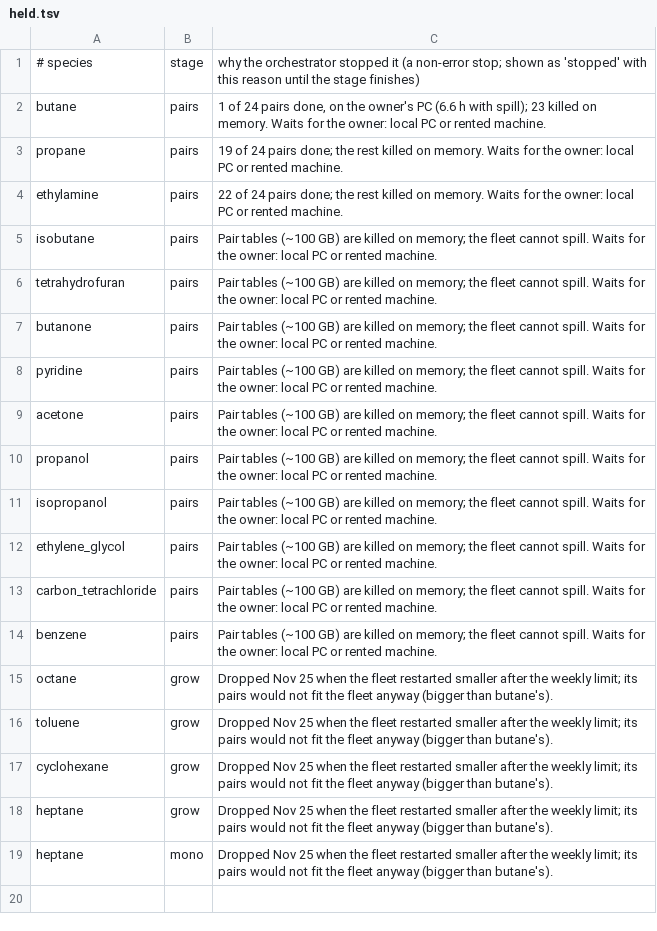
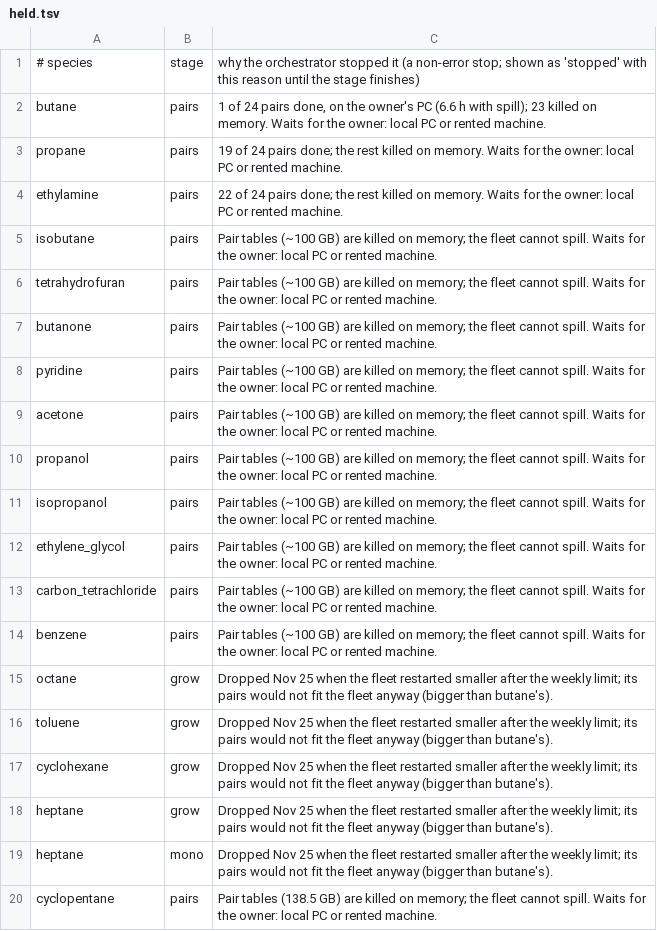
Before and after one commit to Sketchd2/phys, a TSV file: runs/e8f/fleet/held.tsv, drawn as a sheet; the diff names each change by its address in the sheet, - before the commit and + after, or states it on an @@ line.

```diff
--- a/runs/e8f/fleet/held.tsv
+++ b/runs/e8f/fleet/held.tsv
+row 20: cyclopentane | pairs | Pair tables (138.5 GB) are killed on memory; the fleet cannot spill. Waits for the owner: local PC or rented machine.
```
Also changed, not shown: 16 other files.
